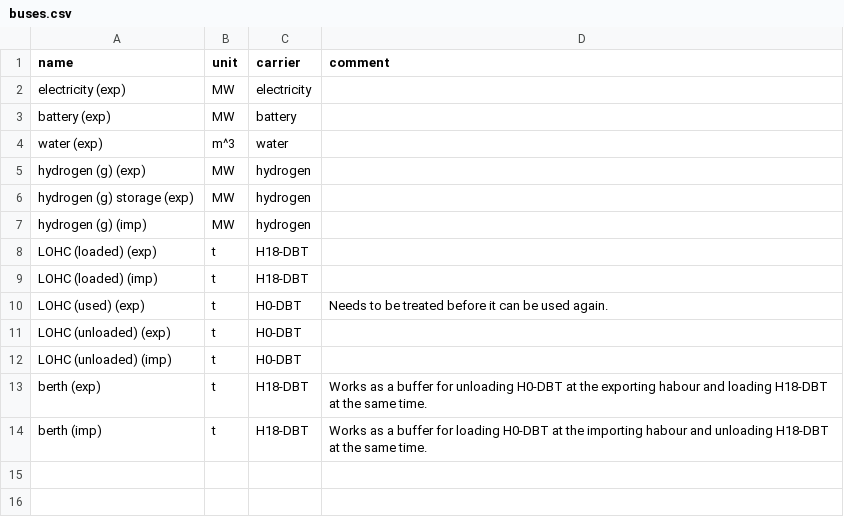
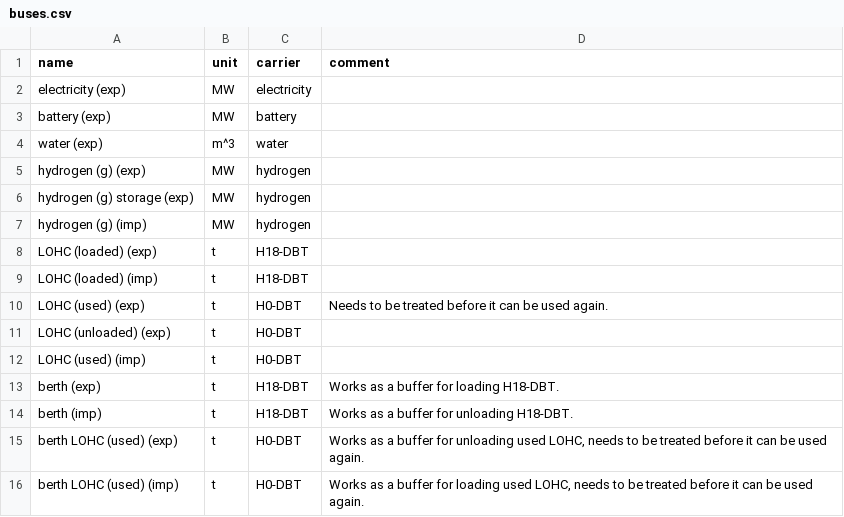
Before and after one commit to euronion/trace, a CSV file: escs/shipping-lohc/buses.csv, drawn as a sheet.

```diff
--- a/escs/shipping-lohc/buses.csv
+++ b/escs/shipping-lohc/buses.csv
@@ -11,4 +11,6 @@ LOHC (used) (exp),t,H0-DBT,Needs to be treated before it can be used again.
 LOHC (unloaded) (exp),t,H0-DBT,
-LOHC (unloaded) (imp),t,H0-DBT,
-berth (exp),t,H18-DBT,Works as a buffer for unloading H0-DBT at the exporting habour and loading H18-DBT at the same time.
-berth (imp),t,H18-DBT,Works as a buffer for loading H0-DBT at the importing habour and unloading H18-DBT at the same time.
+LOHC (used) (imp),t,H0-DBT,
+berth (exp),t,H18-DBT,Works as a buffer for loading H18-DBT.
+berth (imp),t,H18-DBT,Works as a buffer for unloading H18-DBT.
+berth LOHC (used) (exp),t,H0-DBT,"Works as a buffer for unloading used LOHC, needs to be treated before it can be used again."
+berth LOHC (used) (imp),t,H0-DBT,"Works as a buffer for loading used LOHC, needs to be treated before it can be used again."
```
Also changed, not shown: data/efficiencies.csv, escs/shipping-lohc/links.csv, 7 other files.
